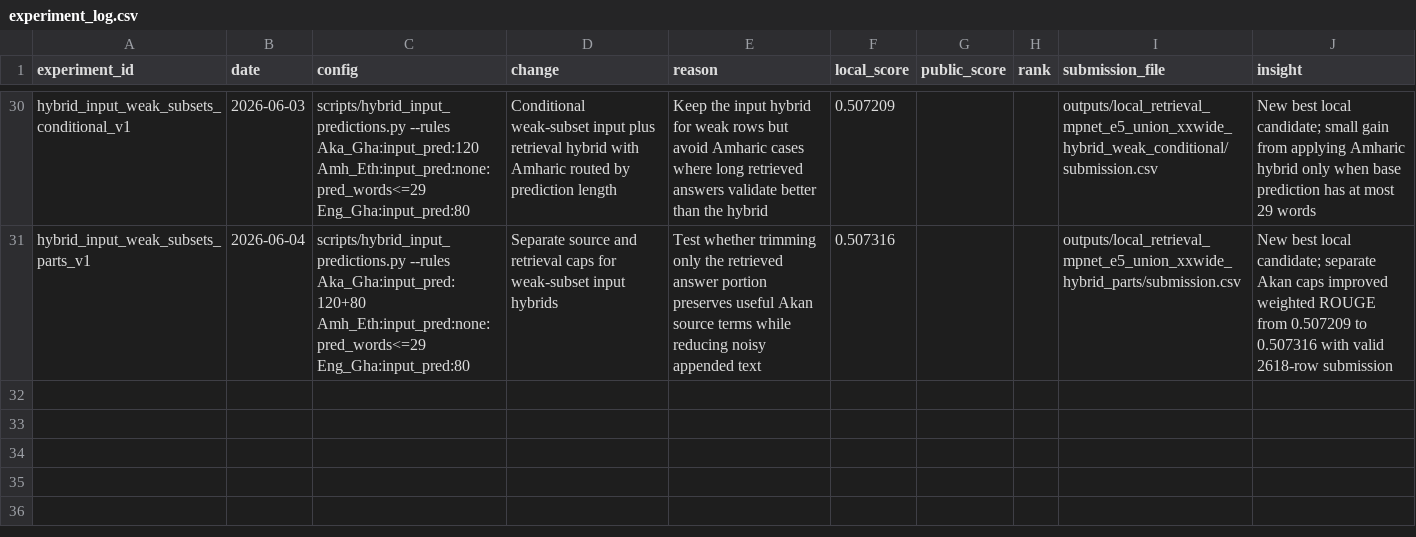
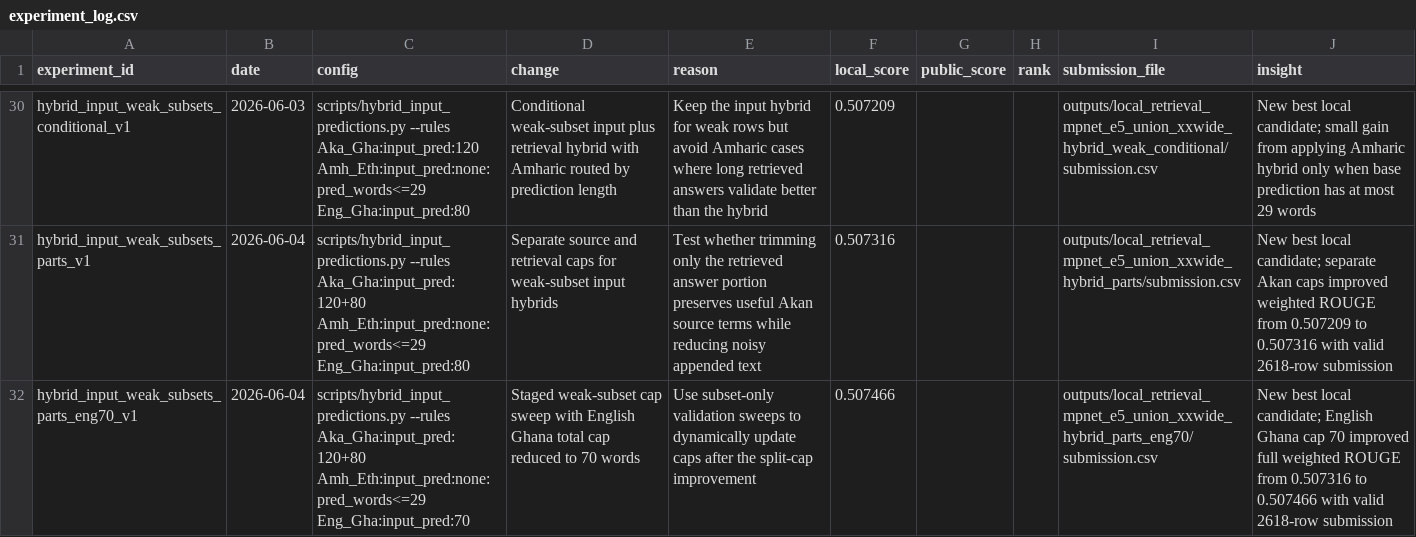
Before and after one commit to elvispreakerebi/health-qa-summative, a CSV file: reports/experiment_log.csv, drawn as a sheet; only a part is shown, gaps mark what is left out.

Commit message:
docs: log English Ghana cap tuning

```diff
--- a/reports/experiment_log.csv
+++ b/reports/experiment_log.csv
@@ -31 +31,2 @@ hybrid_input_weak_subsets_conditional_v1,2026-06-03,scripts/hybrid_input_predict
 hybrid_input_weak_subsets_parts_v1,2026-06-04,scripts/hybrid_input_predictions.py --rules Aka_Gha:input_pred:120+80 Amh_Eth:input_pred:none:pred_words<=29 Eng_Gha:input_pred:80,Separate source and retrieval caps for weak-subset input hybrids,Test whether trimming only the retrieved answer portion preserves useful Akan source terms while reducing noisy appended text,0.507316,,,outputs/local_retrieval_mpnet_e5_union_xxwide_hybrid_parts/submission.csv,New best local candidate; separate Akan caps improved weighted ROUGE from 0.507209 to 0.507316 with valid 2618-row submission
+hybrid_input_weak_subsets_parts_eng70_v1,2026-06-04,scripts/hybrid_input_predictions.py --rules Aka_Gha:input_pred:120+80 Amh_Eth:input_pred:none:pred_words<=29 Eng_Gha:input_pred:70,Staged weak-subset cap sweep with English Ghana total cap reduced to 70 words,Use subset-only validation sweeps to dynamically update caps after the split-cap improvement,0.507466,,,outputs/local_retrieval_mpnet_e5_union_xxwide_hybrid_parts_eng70/submission.csv,New best local candidate; English Ghana cap 70 improved full weighted ROUGE from 0.507316 to 0.507466 with valid 2618-row submission
```
